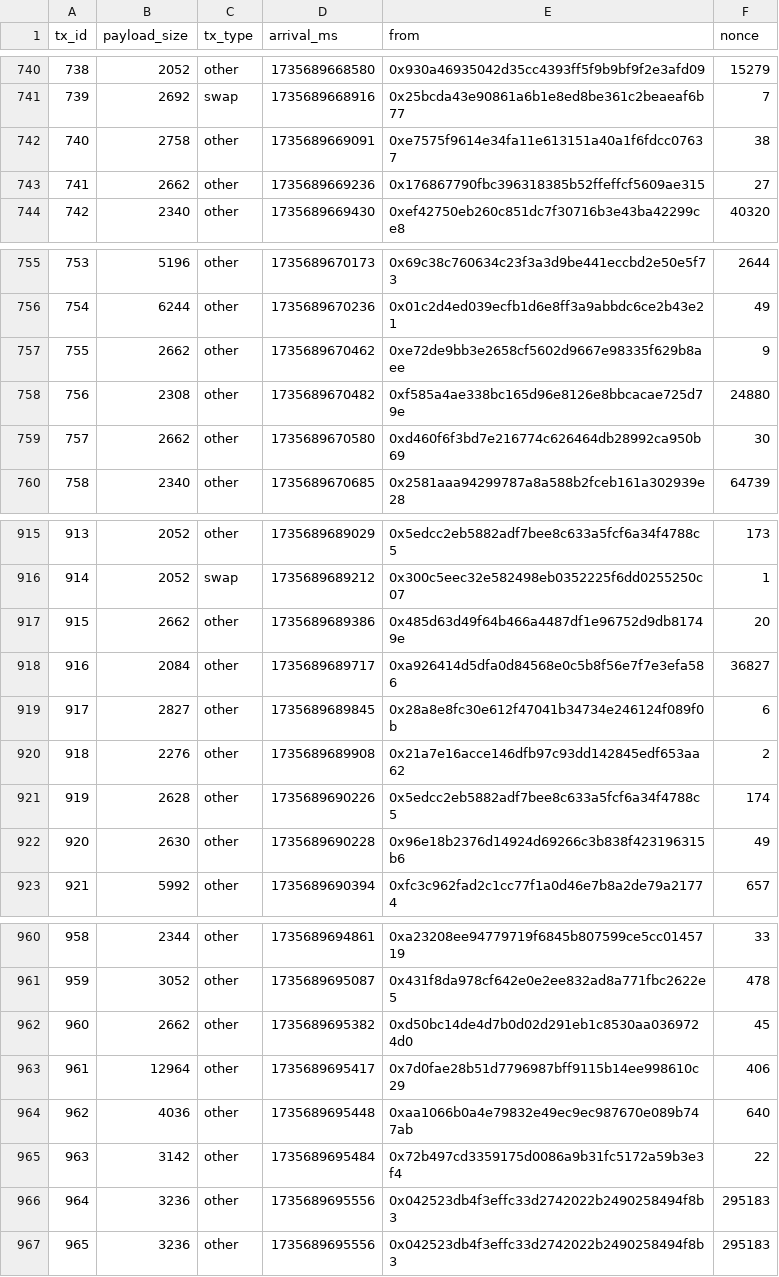
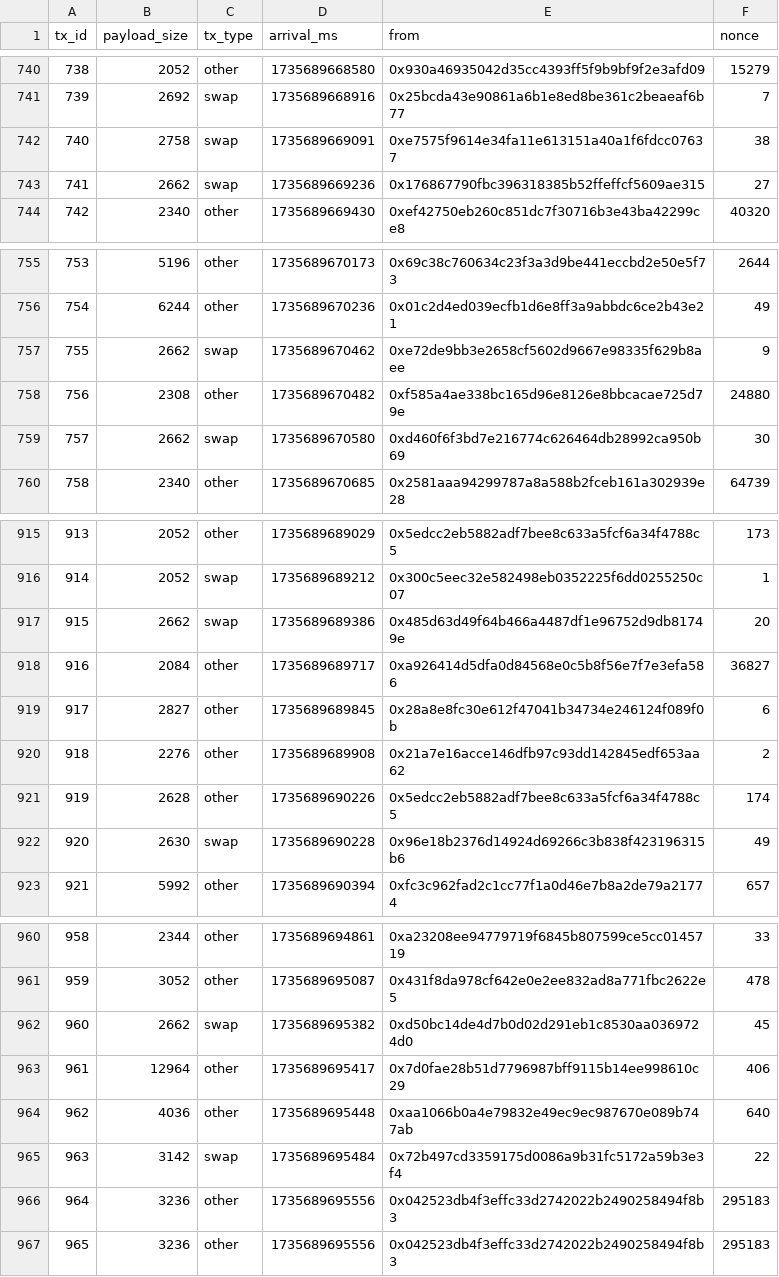
Before and after one commit to BAA-OmegaETH/lfg, a CSV file: large_heavy.csv, drawn as a sheet; only a part is shown, gaps mark what is left out; the diff covers the shown part only.

```diff
--- a/large_heavy.csv
+++ b/large_heavy.csv
@@ -741,4 +741,4 @@ tx_id,payload_size,tx_type,arrival_ms,from,nonce
 739,2692,swap,1735689668916,0x25bcda43e90861a6b1e8ed8be361c2beaeaf6b77,7
-740,2758,other,1735689669091,0xe7575f9614e34fa11e613151a40a1f6fdcc07637,38
-741,2662,other,1735689669236,0x176867790fbc396318385b52ffeffcf5609ae315,27
+740,2758,swap,1735689669091,0xe7575f9614e34fa11e613151a40a1f6fdcc07637,38
+741,2662,swap,1735689669236,0x176867790fbc396318385b52ffeffcf5609ae315,27
 742,2340,other,1735689669430,0xef42750eb260c851dc7f30716b3e43ba42299ce8,40320
@@ -756,5 +756,5 @@ tx_id,payload_size,tx_type,arrival_ms,from,nonce
 754,6244,other,1735689670236,0x01c2d4ed039ecfb1d6e8ff3a9abbdc6ce2b43e21,49
-755,2662,other,1735689670462,0xe72de9bb3e2658cf5602d9667e98335f629b8aee,9
+755,2662,swap,1735689670462,0xe72de9bb3e2658cf5602d9667e98335f629b8aee,9
 756,2308,other,1735689670482,0xf585a4ae338bc165d96e8126e8bbcacae725d79e,24880
-757,2662,other,1735689670580,0xd460f6f3bd7e216774c626464db28992ca950b69,30
+757,2662,swap,1735689670580,0xd460f6f3bd7e216774c626464db28992ca950b69,30
 758,2340,other,1735689670685,0x2581aaa94299787a8a588b2fceb161a302939e28,64739
@@ -916,3 +916,3 @@ tx_id,payload_size,tx_type,arrival_ms,from,nonce
 914,2052,swap,1735689689212,0x300c5eec32e582498eb0352225f6dd0255250c07,1
-915,2662,other,1735689689386,0x485d63d49f64b466a4487df1e96752d9db81749e,20
+915,2662,swap,1735689689386,0x485d63d49f64b466a4487df1e96752d9db81749e,20
 916,2084,other,1735689689717,0xa926414d5dfa0d84568e0c5b8f56e7f7e3efa586,36827
@@ -921,3 +921,3 @@ tx_id,payload_size,tx_type,arrival_ms,from,nonce
 919,2628,other,1735689690226,0x5edcc2eb5882adf7bee8c633a5fcf6a34f4788c5,174
-920,2630,other,1735689690228,0x96e18b2376d14924d69266c3b838f423196315b6,49
+920,2630,swap,1735689690228,0x96e18b2376d14924d69266c3b838f423196315b6,49
 921,5992,other,1735689690394,0xfc3c962fad2c1cc77f1a0d46e7b8a2de79a21774,657
@@ -961,6 +961,6 @@ tx_id,payload_size,tx_type,arrival_ms,from,nonce
 959,3052,other,1735689695087,0x431f8da978cf642e0e2ee832ad8a771fbc2622e5,478
-960,2662,other,1735689695382,0xd50bc14de4d7b0d02d291eb1c8530aa0369724d0,45
+960,2662,swap,1735689695382,0xd50bc14de4d7b0d02d291eb1c8530aa0369724d0,45
 961,12964,other,1735689695417,0x7d0fae28b51d7796987bff9115b14ee998610c29,406
 962,4036,other,1735689695448,0xaa1066b0a4e79832e49ec9ec987670e089b747ab,640
-963,3142,other,1735689695484,0x72b497cd3359175d0086a9b31fc5172a59b3e3f4,22
+963,3142,swap,1735689695484,0x72b497cd3359175d0086a9b31fc5172a59b3e3f4,22
 964,3236,other,1735689695556,0x042523db4f3effc33d2742022b2490258494f8b3,295183
```
Also changed, not shown: 125 edited cells elsewhere in this file, mixed.csv, small_heavy.csv, 17 other files.
